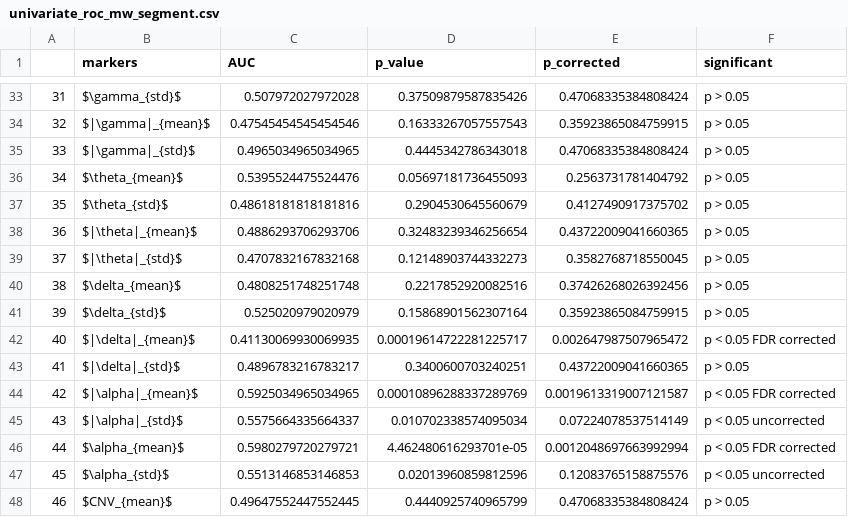
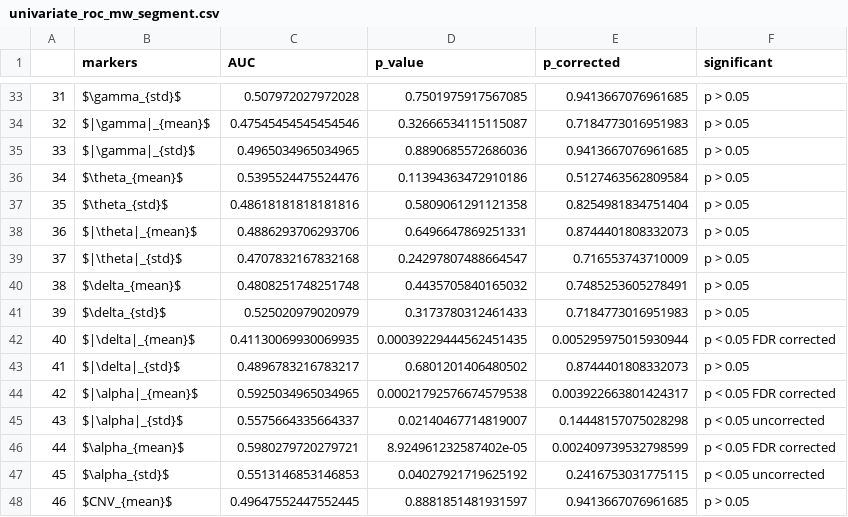
Before and after one commit to Nicobruno92/mw_markers_project, a CSV file: Data/univariate_roc_mw_segment.csv, drawn as a sheet; only a part is shown, gaps mark what is left out; the diff covers the shown part only.

```diff
--- a/Data/univariate_roc_mw_segment.csv
+++ b/Data/univariate_roc_mw_segment.csv
@@ -33,16 +33,16 @@
-31,$\gamma_{std}$,0.507972027972028,0.37509879587835426,0.47068335384808424,p > 0.05
-32,$|\gamma|_{mean}$,0.47545454545454546,0.16333267057557543,0.35923865084759915,p > 0.05
-33,$|\gamma|_{std}$,0.4965034965034965,0.4445342786343018,0.47068335384808424,p > 0.05
-34,$\theta_{mean}$,0.5395524475524476,0.05697181736455093,0.2563731781404792,p > 0.05
-35,$\theta_{std}$,0.48618181818181816,0.2904530645560679,0.4127490917375702,p > 0.05
-36,$|\theta|_{mean}$,0.4886293706293706,0.32483239346256654,0.43722009041660365,p > 0.05
-37,$|\theta|_{std}$,0.4707832167832168,0.12148903744332273,0.3582768718550045,p > 0.05
-38,$\delta_{mean}$,0.4808251748251748,0.2217852920082516,0.37426268026392456,p > 0.05
-39,$\delta_{std}$,0.525020979020979,0.15868901562307164,0.35923865084759915,p > 0.05
-40,$|\delta|_{mean}$,0.41130069930069935,0.00019614722281225717,0.002647987507965472,p < 0.05 FDR corrected
-41,$|\delta|_{std}$,0.4896783216783217,0.3400600703240251,0.43722009041660365,p > 0.05
-42,$|\alpha|_{mean}$,0.5925034965034965,0.00010896288337289769,0.0019613319007121587,p < 0.05 FDR corrected
-43,$|\alpha|_{std}$,0.5575664335664337,0.010702338574095034,0.07224078537514149,p < 0.05 uncorrected
-44,$\alpha_{mean}$,0.5980279720279721,4.462480616293701e-05,0.0012048697663992994,p < 0.05 FDR corrected
-45,$\alpha_{std}$,0.5513146853146853,0.02013960859812596,0.12083765158875576,p < 0.05 uncorrected
-46,$CNV_{mean}$,0.49647552447552445,0.4440925740965799,0.47068335384808424,p > 0.05
+31,$\gamma_{std}$,0.507972027972028,0.7501975917567085,0.9413667076961685,p > 0.05
+32,$|\gamma|_{mean}$,0.47545454545454546,0.32666534115115087,0.7184773016951983,p > 0.05
+33,$|\gamma|_{std}$,0.4965034965034965,0.8890685572686036,0.9413667076961685,p > 0.05
+34,$\theta_{mean}$,0.5395524475524476,0.11394363472910186,0.5127463562809584,p > 0.05
+35,$\theta_{std}$,0.48618181818181816,0.5809061291121358,0.8254981834751404,p > 0.05
+36,$|\theta|_{mean}$,0.4886293706293706,0.6496647869251331,0.8744401808332073,p > 0.05
+37,$|\theta|_{std}$,0.4707832167832168,0.24297807488664547,0.716553743710009,p > 0.05
+38,$\delta_{mean}$,0.4808251748251748,0.4435705840165032,0.7485253605278491,p > 0.05
+39,$\delta_{std}$,0.525020979020979,0.3173780312461433,0.7184773016951983,p > 0.05
+40,$|\delta|_{mean}$,0.41130069930069935,0.00039229444562451435,0.005295975015930944,p < 0.05 FDR corrected
+41,$|\delta|_{std}$,0.4896783216783217,0.6801201406480502,0.8744401808332073,p > 0.05
+42,$|\alpha|_{mean}$,0.5925034965034965,0.00021792576674579538,0.003922663801424317,p < 0.05 FDR corrected
+43,$|\alpha|_{std}$,0.5575664335664337,0.02140467714819007,0.14448157075028298,p < 0.05 uncorrected
+44,$\alpha_{mean}$,0.5980279720279721,8.924961232587402e-05,0.002409739532798599,p < 0.05 FDR corrected
+45,$\alpha_{std}$,0.5513146853146853,0.04027921719625192,0.2416753031775115,p < 0.05 uncorrected
+46,$CNV_{mean}$,0.49647552447552445,0.8881851481931597,0.9413667076961685,p > 0.05
```
Also changed, not shown: 80 edited cells elsewhere in this file, Data/univariate_roc_mind_segment.csv, 46 other files.
